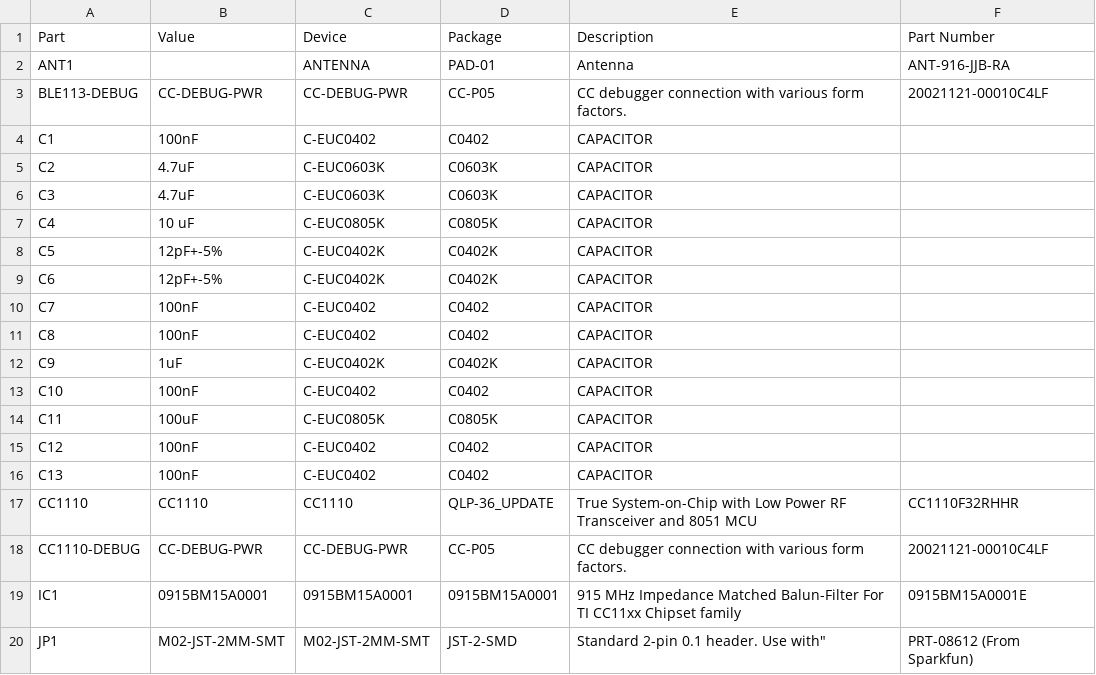
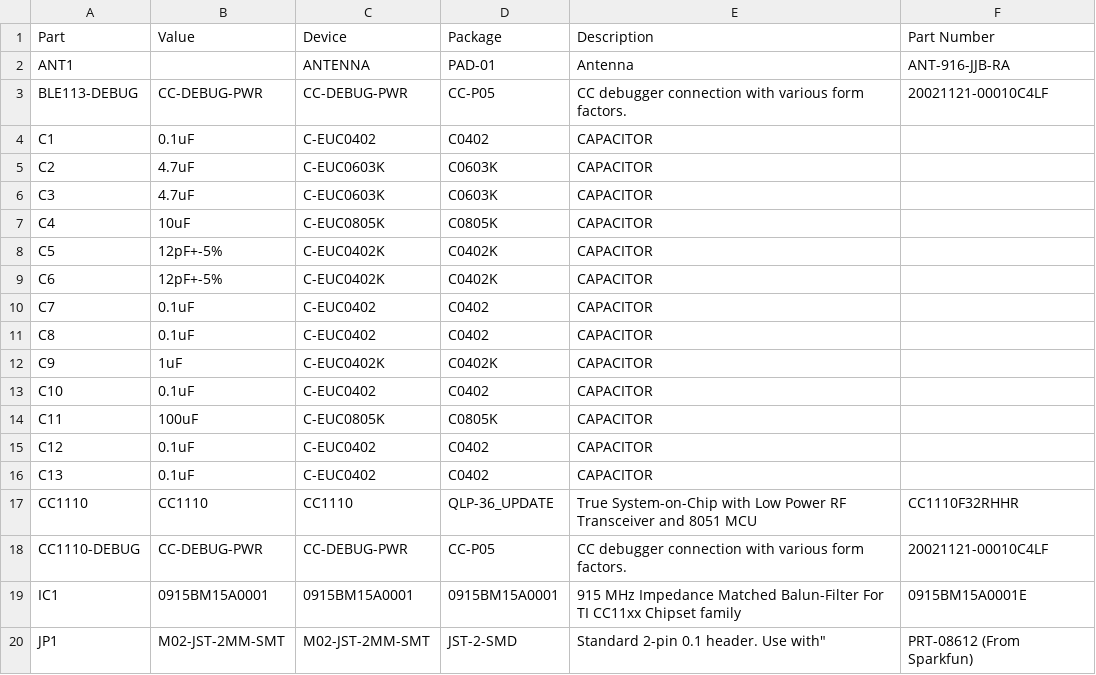
Before and after one commit to ps2/rileylink, a CSV file: hardware/bom.csv, drawn as a sheet; only a part is shown.

Commit message:
Convert 100nF to 0.1uF since that's how they're sold

```diff
--- a/hardware/bom.csv
+++ b/hardware/bom.csv
@@ -3,15 +3,15 @@ ANT1,,ANTENNA,PAD-01,Antenna ,ANT-916-JJB-RA
 BLE113-DEBUG,CC-DEBUG-PWR,CC-DEBUG-PWR,CC-P05,CC debugger connection with various form factors.,20021121-00010C4LF
-C1,100nF,C-EUC0402,C0402,CAPACITOR,
+C1,0.1uF,C-EUC0402,C0402,CAPACITOR,
 C2,4.7uF,C-EUC0603K,C0603K,CAPACITOR,
 C3,4.7uF,C-EUC0603K,C0603K,CAPACITOR,
-C4,10 uF,C-EUC0805K,C0805K,CAPACITOR,
+C4,10uF,C-EUC0805K,C0805K,CAPACITOR,
 C5,12pF+-5%,C-EUC0402K,C0402K,CAPACITOR,
 C6,12pF+-5%,C-EUC0402K,C0402K,CAPACITOR,
-C7,100nF,C-EUC0402,C0402,CAPACITOR,
-C8,100nF,C-EUC0402,C0402,CAPACITOR,
+C7,0.1uF,C-EUC0402,C0402,CAPACITOR,
+C8,0.1uF,C-EUC0402,C0402,CAPACITOR,
 C9,1uF,C-EUC0402K,C0402K,CAPACITOR,
-C10,100nF,C-EUC0402,C0402,CAPACITOR,
+C10,0.1uF,C-EUC0402,C0402,CAPACITOR,
 C11,100uF,C-EUC0805K,C0805K,CAPACITOR,
-C12,100nF,C-EUC0402,C0402,CAPACITOR,
-C13,100nF,C-EUC0402,C0402,CAPACITOR,
+C12,0.1uF,C-EUC0402,C0402,CAPACITOR,
+C13,0.1uF,C-EUC0402,C0402,CAPACITOR,
 CC1110,CC1110,CC1110,QLP-36_UPDATE,True System-on-Chip with Low Power RF Transceiver and 8051 MCU,CC1110F32RHHR
```
